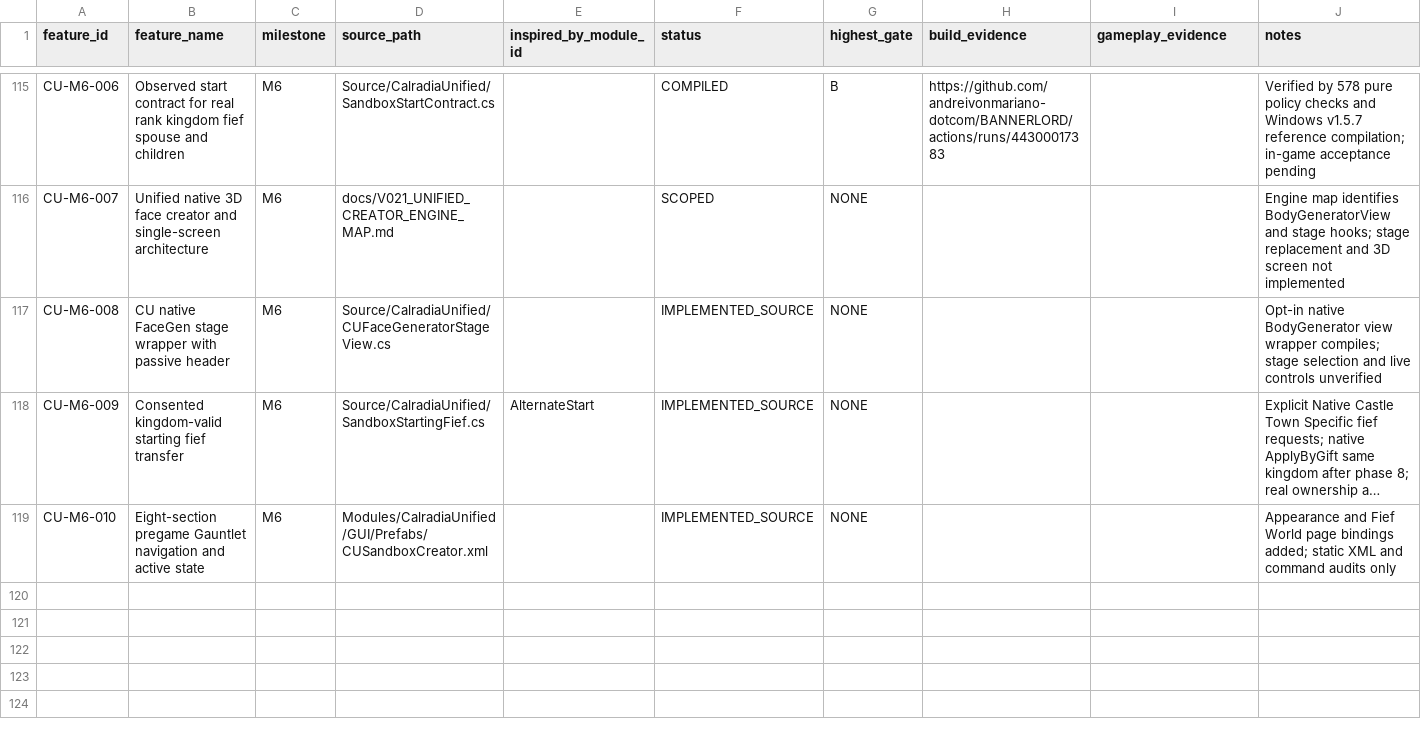
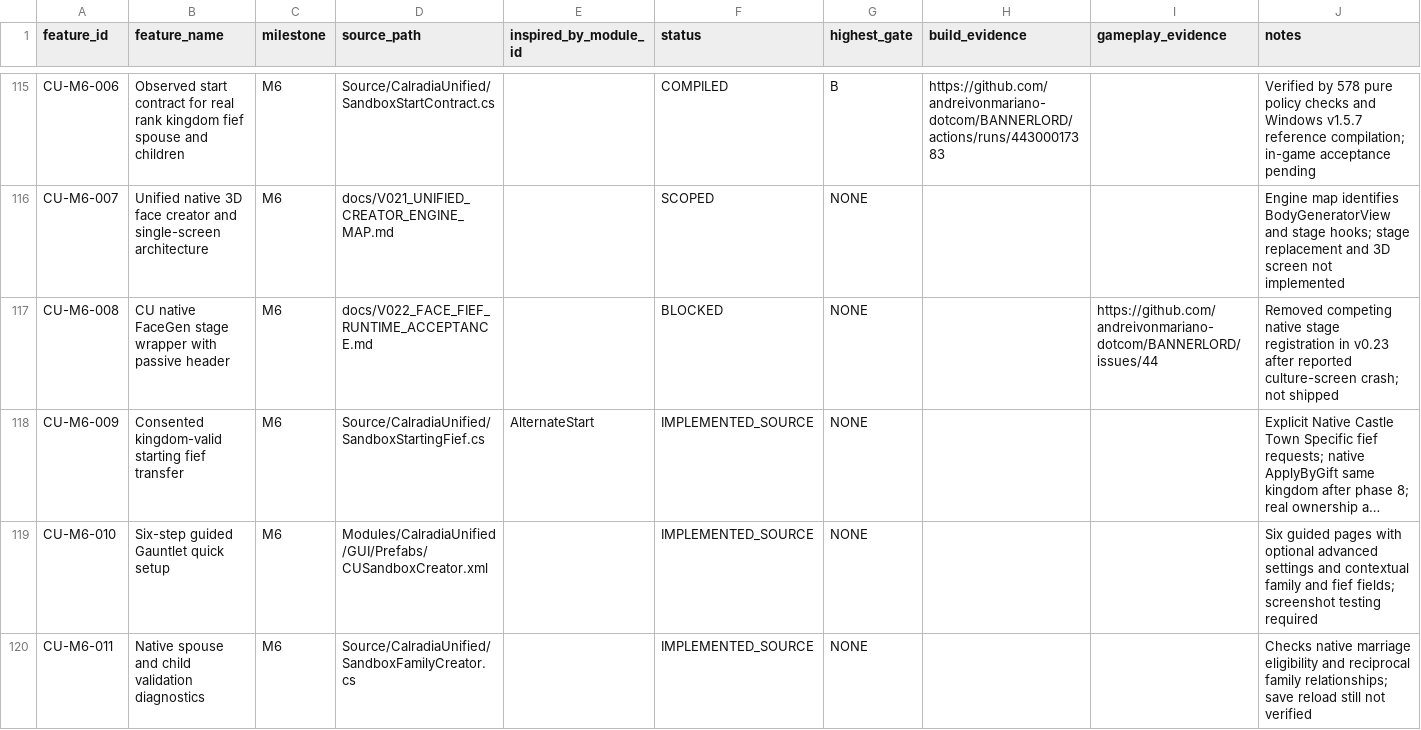
Before and after one commit to andreivonmariano-dotcom/BANNERLORD, a CSV file: Data/Feature_Registry.csv, drawn as a sheet; only a part is shown, gaps mark what is left out; long unchanged cells end in …; the diff names each change by its address in the sheet, - before the commit and + after, or states it on an @@ line.

Commit message:
Mark removed FaceGen view blocked and record six-step UI and native family diagnostics

```diff
--- a/Data/Feature_Registry.csv
+++ b/Data/Feature_Registry.csv
-D117 (source_path): Source/CalradiaUnified/CUFaceGeneratorStageView.cs
+D117 (source_path): docs/V022_FACE_FIEF_RUNTIME_ACCEPTANCE.md
-F117 (status): IMPLEMENTED_SOURCE
+F117 (status): BLOCKED
-I117 (gameplay_evidence): (empty)
+I117 (gameplay_evidence): https://github.com/andreivonmariano-dotcom/BANNERLORD/issues/44
-J117 (notes): Opt-in native BodyGenerator view wrapper compiles; stage selection and live controls unverified
+J117 (notes): Removed competing native stage registration in v0.23 after reported culture-screen crash; not shipped
-B119 (feature_name): Eight-section pregame Gauntlet navigation and active state
+B119 (feature_name): Six-step guided Gauntlet quick setup
-J119 (notes): Appearance and Fief World page bindings added; static XML and command audits only
+J119 (notes): Six guided pages with optional advanced settings and contextual family and fief fields; screenshot testing required
+row 120: CU-M6-011 | Native spouse and child validation diagnostics | M6 | Source/CalradiaUnified/SandboxFamilyCreator.cs |  | IMPLEMENTED_SOURCE | NONE |  |  | Checks native marriage eligibility and reciprocal family relationships; save reload still not verified
```
